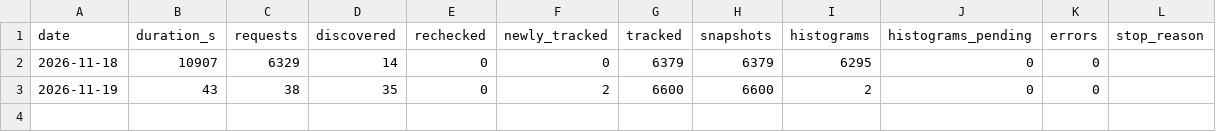
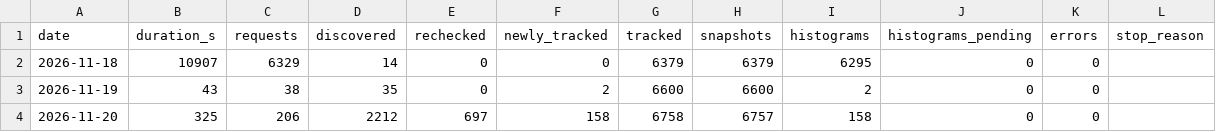
Before and after one commit to LucasTyph/SteamTagAnalysis, a CSV file: runs.csv, drawn as a sheet; the diff names each change by its address in the sheet, - before the commit and + after, or states it on an @@ line.

```diff
--- a/runs.csv
+++ b/runs.csv
+row 4: 2026-11-20 | 325 | 206 | 2212 | 697 | 158 | 6758 | 6757 | 158 | 0 | 0
```
Also changed, not shown: daily_reviews/2026-W47.csv, 4 other files.
